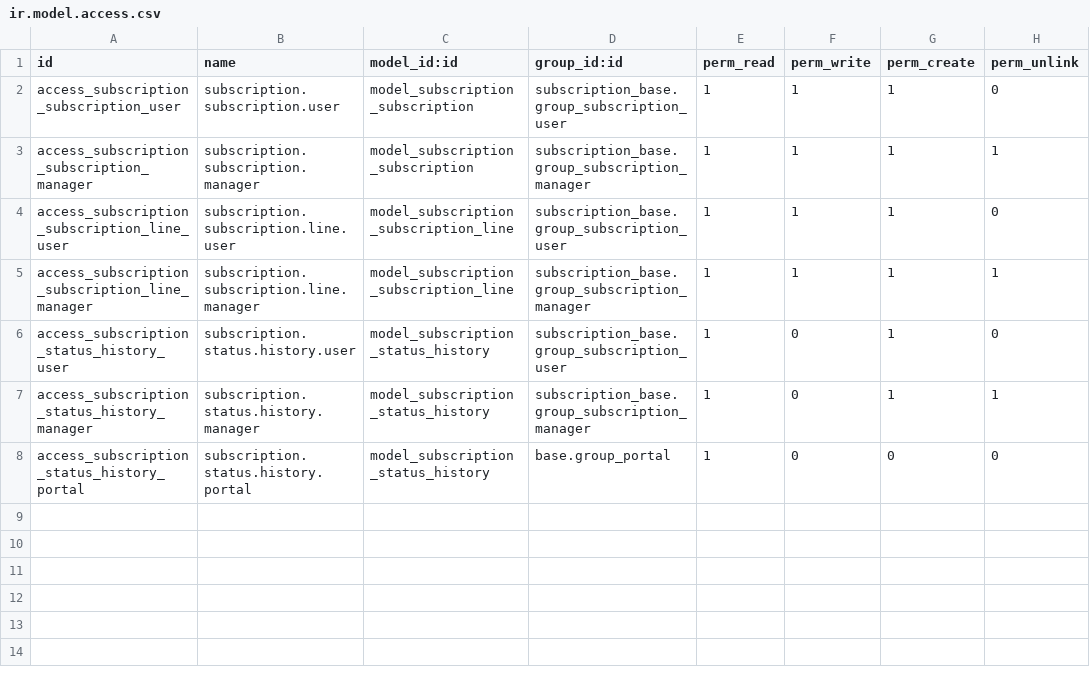
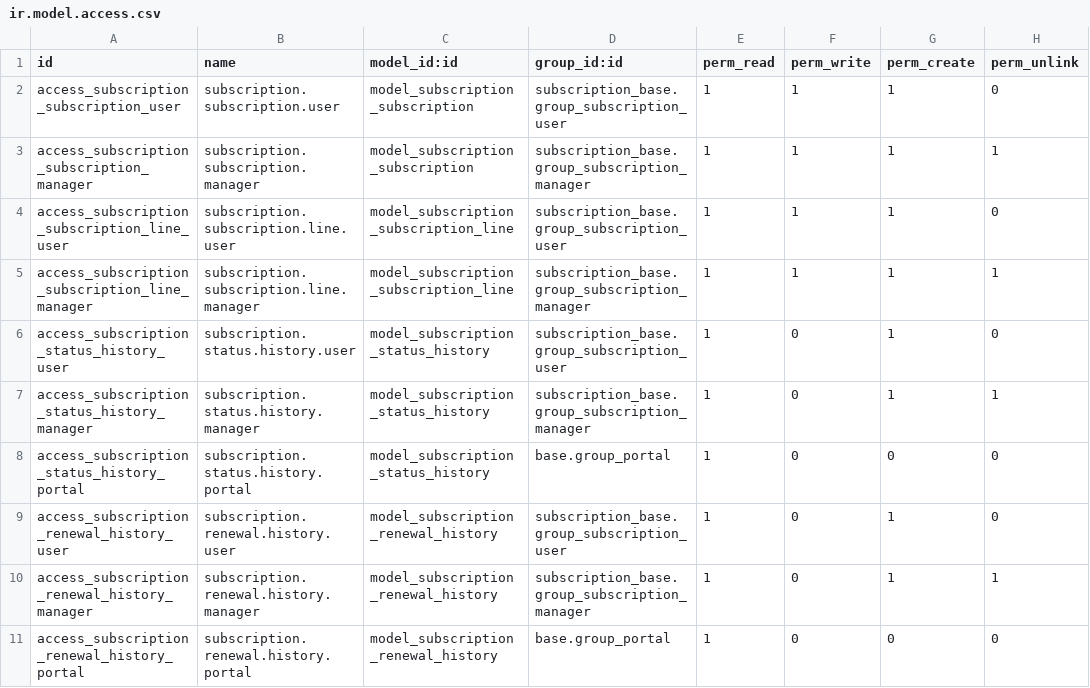
Before and after one commit to PavanAnish/Odoo-team, a CSV file: addons/subscription_management/security/ir.model.access.csv, drawn as a sheet; the diff names each change by its address in the sheet, - before the commit and + after, or states it on an @@ line.

Commit message:
feat: add manual and automatic subscription renewal features

```diff
--- a/addons/subscription_management/security/ir.model.access.csv
+++ b/addons/subscription_management/security/ir.model.access.csv
+row 9: access_subscription_renewal_history_user | subscription.renewal.history.user | model_subscription_renewal_history | subscription_base.group_subscription_user | 1 | 0 | 1 | 0
+row 10: access_subscription_renewal_history_manager | subscription.renewal.history.manager | model_subscription_renewal_history | subscription_base.group_subscription_manager | 1 | 0 | 1 | 1
+row 11: access_subscription_renewal_history_portal | subscription.renewal.history.portal | model_subscription_renewal_history | base.group_portal | 1 | 0 | 0 | 0
```
Also changed, not shown: 11 other files.
